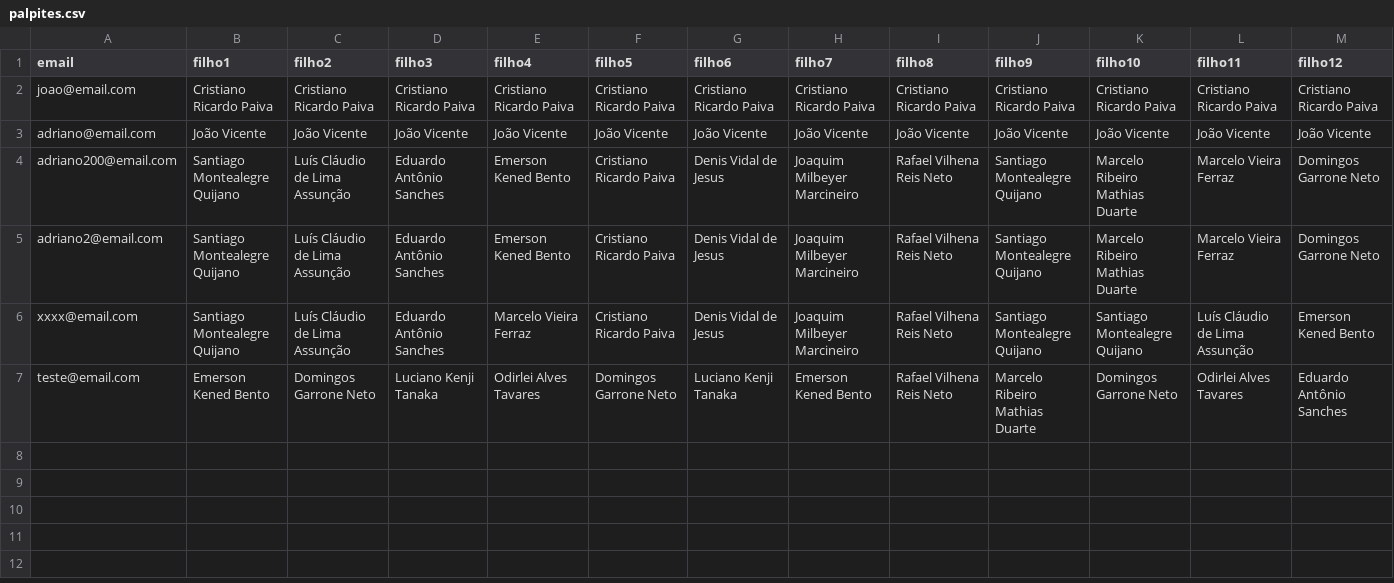
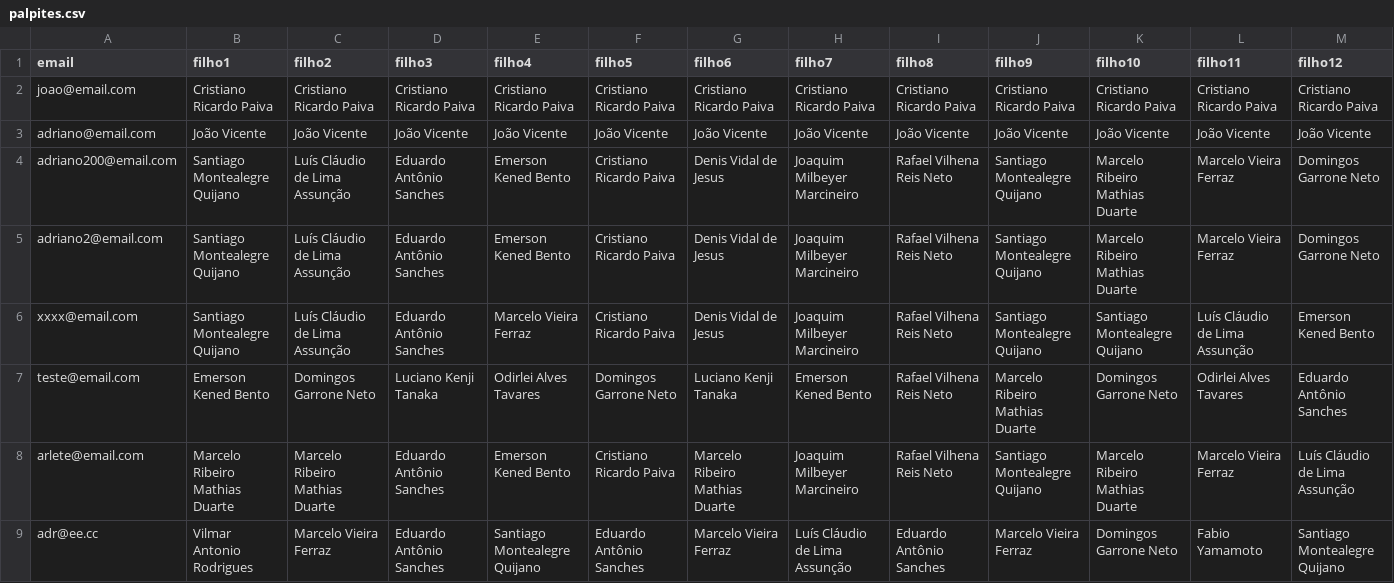
Before and after one commit to adrianoavelino/temp, a CSV file: palpites.csv, drawn as a sheet; only a part is shown; rows hold the shown columns only; the diff names each change by its address in the sheet, - before the commit and + after, or states it on an @@ line.

```diff
--- a/palpites.csv
+++ b/palpites.csv
+row 8: arlete@email.com | Marcelo Ribeiro Mathias Duarte | Marcelo Ribeiro Mathias Duarte | Eduardo Antônio Sanches | Emerson Kened Bento | Cristiano Ricardo Paiva | Marcelo Ribeiro Mathias Duarte | Joaquim Milbeyer Marcineiro | Rafael Vilhena Reis Neto | Santiago Montealegre Quijano | Marcelo Ribeiro Mathias Duarte | Marcelo Vieira Ferraz | Luís Cláudio de Lima Assunção
+row 9: adr@ee.cc | Vilmar Antonio Rodrigues | Marcelo Vieira Ferraz | Eduardo Antônio Sanches | Santiago Montealegre Quijano | Eduardo Antônio Sanches | Marcelo Vieira Ferraz | Luís Cláudio de Lima Assunção | Eduardo Antônio Sanches | Marcelo Vieira Ferraz | Domingos Garrone Neto | Fabio Yamamoto | Santiago Montealegre Quijano
```
Also changed, not shown: 5 other files.
